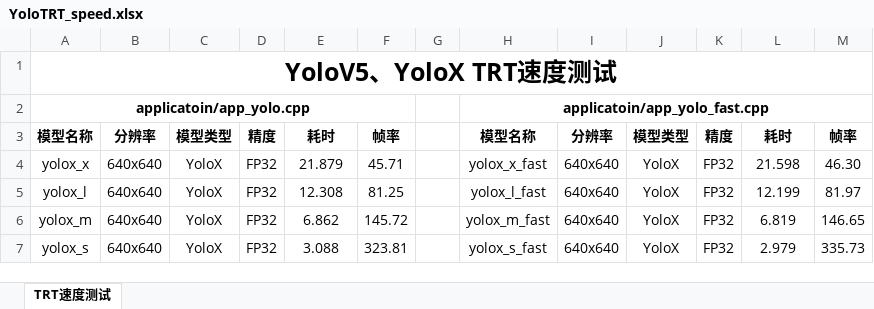
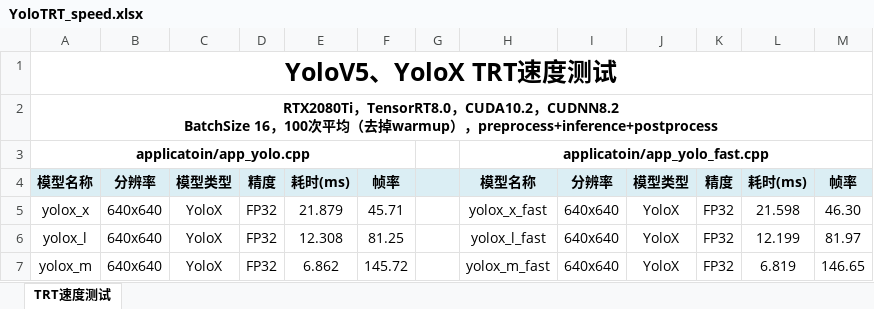
Before and after one commit to shouxieai/tensorRT_Pro, an Excel workbook: YoloTRT_speed.xlsx, sheet TRT速度测试, drawn as a sheet; only a part is shown; the shorter side is filled out with more unchanged rows; values as stored, in another font and other column widths than the file's, no borders; addresses are those after the commit; ↵ is a line break in a cell; the diff names each change by its address in the sheet, - before the commit and + after, or states it on an @@ line.

Commit message:
update

```diff
--- a/YoloTRT_speed.xlsx (sheet TRT速度测试)
+++ b/YoloTRT_speed.xlsx (sheet TRT速度测试)
+row 2: RTX2080Ti，TensorRT8.0，CUDA10.2，CUDNN8.2 ↵ BatchSize 16，100次平均（去掉warmup），preprocess+inference+postprocess
-A4:M4 fill: none
+A4:M4 fill: #DBEEF4
-E4: 耗时
+E4: 耗时(ms)
-L4: 耗时
+L4: 耗时(ms)
```
